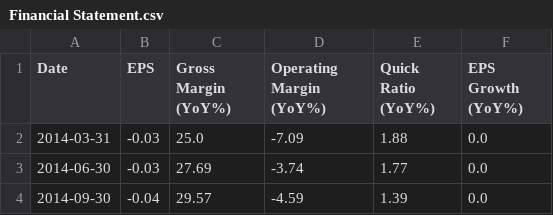
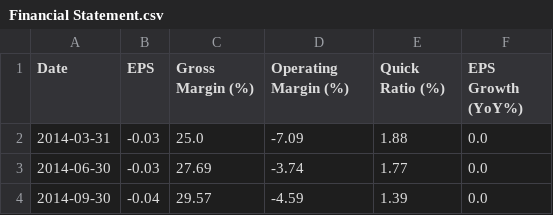
Before and after one commit to scfengv/GDSC-ai-stock, a CSV file: Financial Statement/Financial Statement.csv, drawn as a sheet; only a part is shown.

Commit message:
EPS, Gross Margin, Operating Margin

```diff
--- a/Financial Statement/Financial Statement.csv
+++ b/Financial Statement/Financial Statement.csv
@@ -1,2 +1,2 @@
-Date,EPS,Gross Margin (YoY%),Operating Margin (YoY%),Quick Ratio (YoY%),EPS Growth (YoY%)
+Date,EPS,Gross Margin (%),Operating Margin (%),Quick Ratio (%),EPS Growth (YoY%)
 2014-03-31,-0.03,25.0,-7.09,1.88,0.0
```
Also changed, not shown: 1 other file.
